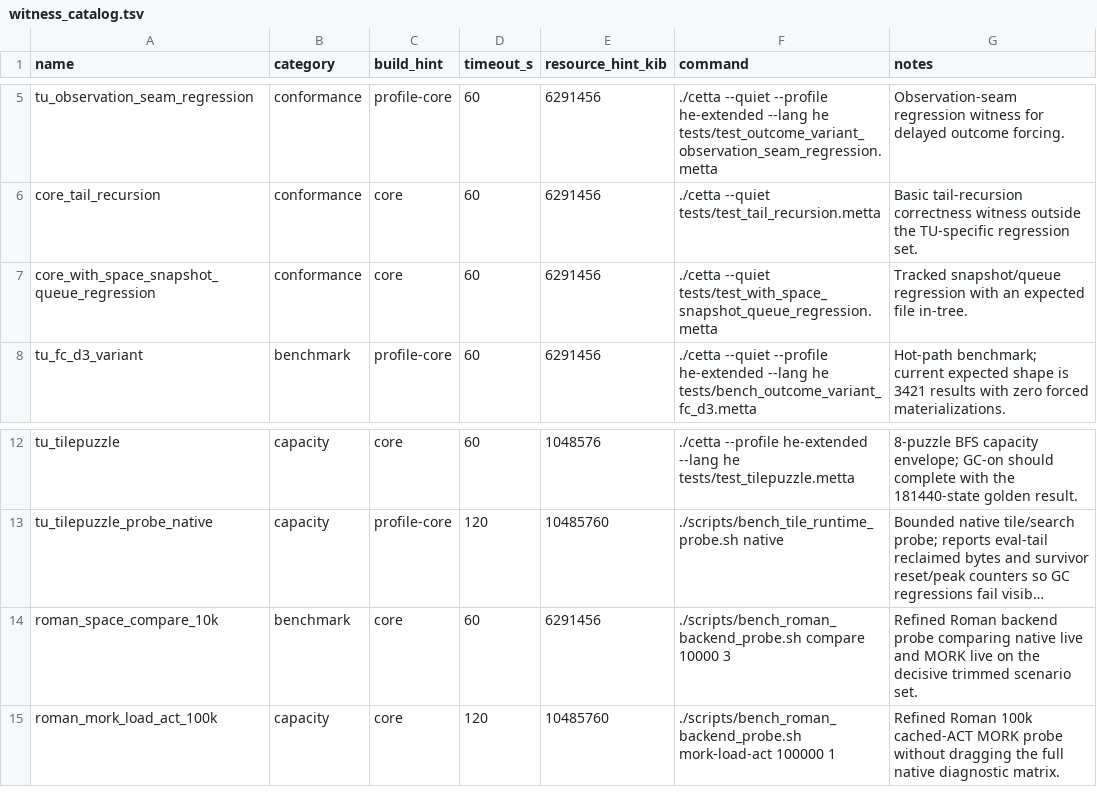
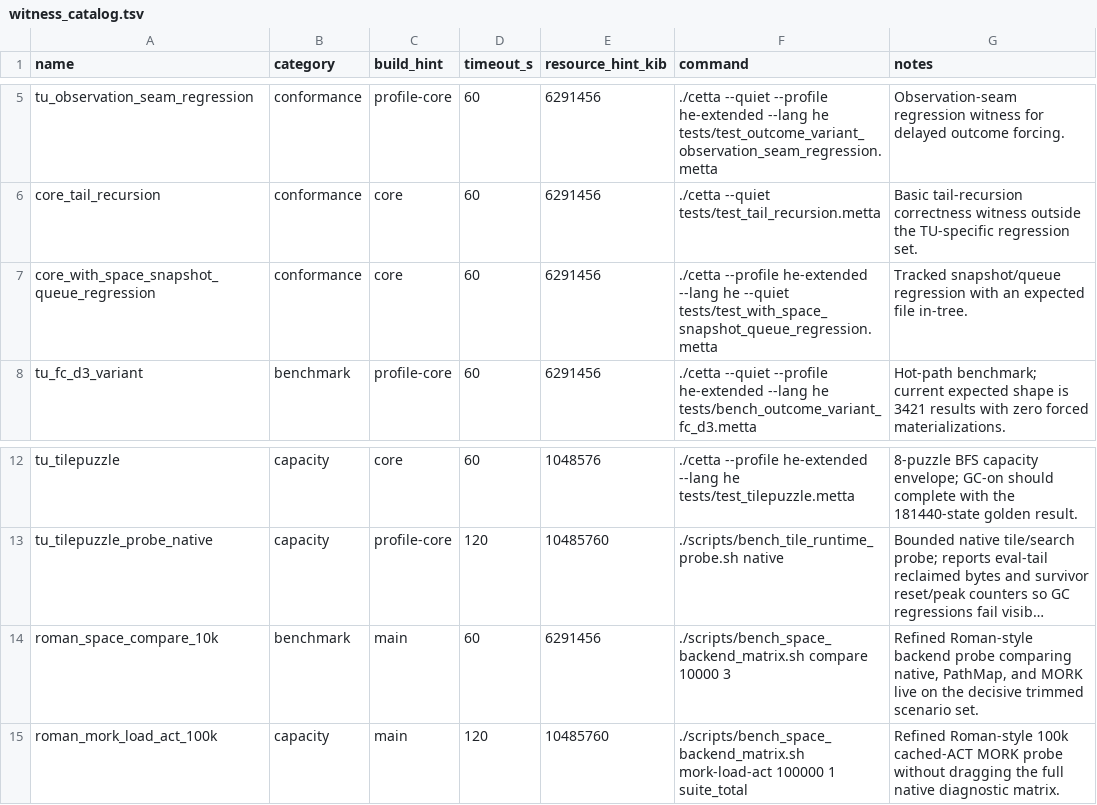
Before and after one commit to zariuq/CeTTa, a TSV file: perf/witness_catalog.tsv, drawn as a sheet; only a part is shown, gaps mark what is left out; long unchanged cells end in …; the diff names each change by its address in the sheet, - before the commit and + after, or states it on an @@ line.

```diff
--- a/perf/witness_catalog.tsv
+++ b/perf/witness_catalog.tsv
-F7 (command): ./cetta --quiet tests/test_with_space_snapshot_queue_regression.metta
+F7 (command): ./cetta --profile he-extended --lang he --quiet tests/test_with_space_snapshot_queue_regression.metta
-C14:C15 (build_hint): core
+C14:C15 (build_hint): main
-F14 (command): ./scripts/bench_roman_backend_probe.sh compare 10000…
+F14 (command): ./scripts/bench_space_backend_matrix.sh compare 10000…
-G14 (notes): Refined Roman backend probe comparing native live and MORK…
+G14 (notes): Refined Roman-style backend probe comparing native, PathMap, and MORK…
-F15 (command): ./scripts/bench_roman_backend_probe.sh mork-load-act 100000 1
+F15 (command): ./scripts/bench_space_backend_matrix.sh mork-load-act 100000 1 suite_total
-G15 (notes): Refined Roman 100k cached-ACT…
+G15 (notes): Refined Roman-style 100k cached-ACT…
```
Also changed, not shown: perf/baseline_records.tsv, 14 other files.
